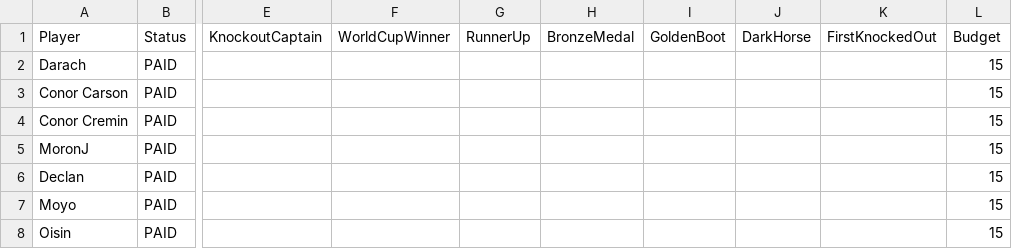
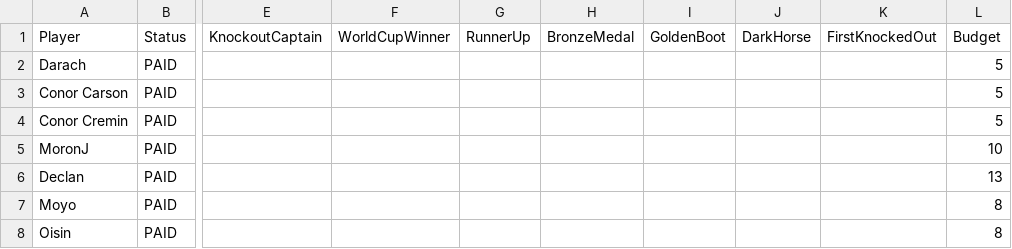
Before and after one commit to oisincarroll296/wc2026-sweepstake-BSC, a CSV file: data/players.csv, drawn as a sheet; only a part is shown, gaps mark what is left out; the diff names each change by its address in the sheet, - before the commit and + after, or states it on an @@ line.

```diff
--- a/data/players.csv
+++ b/data/players.csv
-L2:L4: 15
+L2:L4: 5
-L5: 15
+L5: 10
-L6: 15
+L6: 13
-L7:L8: 15
+L7:L8: 8
```
Also changed, not shown: data/fixtures.csv, 2 other files.
